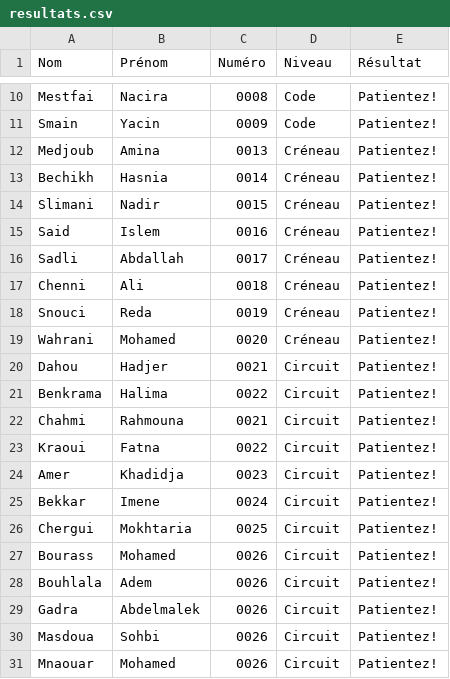
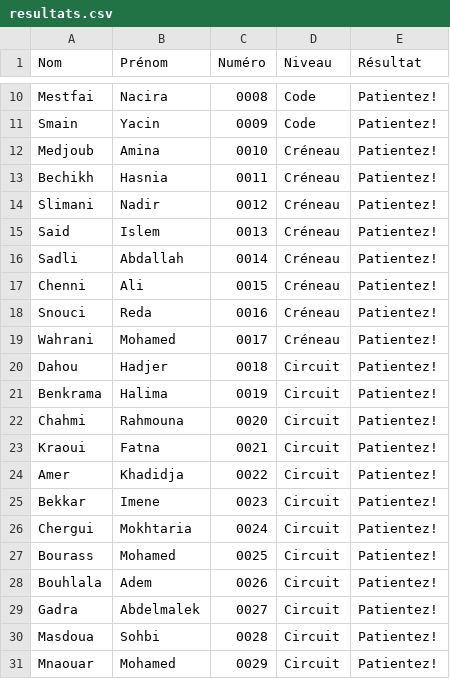
Before and after one commit to Rezine28/Teyssir-Resultats, a CSV file: resultats.csv, drawn as a sheet; only a part is shown, gaps mark what is left out.

Commit message:
Update resultats.csv

```diff
--- a/resultats.csv
+++ b/resultats.csv
@@ -11,21 +11,21 @@ Mestfai,Nacira,0008,Code,Patientez!
 Smain,Yacin,0009,Code,Patientez!
-Medjoub,Amina,0013,Créneau,Patientez!
-Bechikh,Hasnia,0014,Créneau,Patientez!
-Slimani,Nadir,0015,Créneau,Patientez!
-Said,Islem,0016,Créneau,Patientez!
-Sadli,Abdallah,0017,Créneau,Patientez!
-Chenni,Ali,0018,Créneau,Patientez!
-Snouci,Reda,0019,Créneau,Patientez!
-Wahrani,Mohamed,0020,Créneau,Patientez!
-Dahou,Hadjer,0021,Circuit,Patientez!
-Benkrama,Halima,0022,Circuit,Patientez!
-Chahmi,Rahmouna,0021,Circuit,Patientez!
-Kraoui,Fatna,0022,Circuit,Patientez!
-Amer,Khadidja,0023,Circuit,Patientez!
-Bekkar,Imene,0024,Circuit,Patientez!
-Chergui,Mokhtaria,0025,Circuit,Patientez!
-Bourass,Mohamed,0026,Circuit,Patientez!
+Medjoub,Amina,0010,Créneau,Patientez!
+Bechikh,Hasnia,0011,Créneau,Patientez!
+Slimani,Nadir,0012,Créneau,Patientez!
+Said,Islem,0013,Créneau,Patientez!
+Sadli,Abdallah,0014,Créneau,Patientez!
+Chenni,Ali,0015,Créneau,Patientez!
+Snouci,Reda,0016,Créneau,Patientez!
+Wahrani,Mohamed,0017,Créneau,Patientez!
+Dahou,Hadjer,0018,Circuit,Patientez!
+Benkrama,Halima,0019,Circuit,Patientez!
+Chahmi,Rahmouna,0020,Circuit,Patientez!
+Kraoui,Fatna,0021,Circuit,Patientez!
+Amer,Khadidja,0022,Circuit,Patientez!
+Bekkar,Imene,0023,Circuit,Patientez!
+Chergui,Mokhtaria,0024,Circuit,Patientez!
+Bourass,Mohamed,0025,Circuit,Patientez!
 Bouhlala,Adem,0026,Circuit,Patientez!
-Gadra,Abdelmalek,0026,Circuit,Patientez!
-Masdoua,Sohbi,0026,Circuit,Patientez!
-Mnaouar,Mohamed,0026,Circuit,Patientez!
+Gadra,Abdelmalek,0027,Circuit,Patientez!
+Masdoua,Sohbi,0028,Circuit,Patientez!
+Mnaouar,Mohamed,0029,Circuit,Patientez!
```
